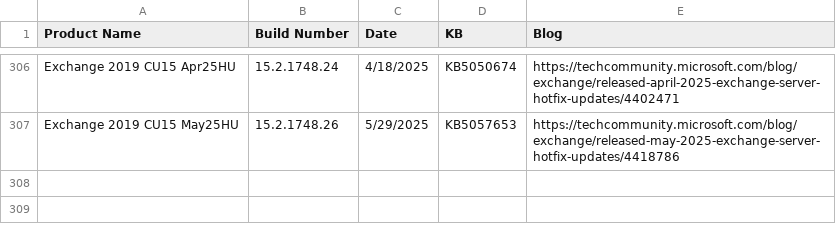
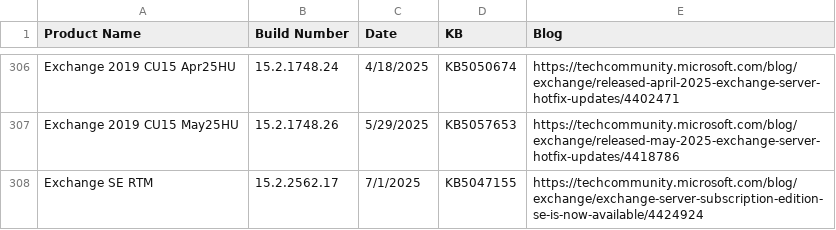
Before and after one commit to microsoft/Get-ExchangeBuildNumber, a CSV file: ExchangeBuildNumbers.csv, drawn as a sheet; only a part is shown, gaps mark what is left out; the diff names each change by its address in the sheet, - before the commit and + after, or states it on an @@ line.

Commit message:
Add Exchange SE RTM

```diff
--- a/ExchangeBuildNumbers.csv
+++ b/ExchangeBuildNumbers.csv
+row 308: Exchange SE RTM | 15.2.2562.17 | 7/1/2025 | KB5047155 | https://techcommunity.microsoft.com/blog/exchange/exchange-server-subscription-edition-se-is-now-available/4424924
```
